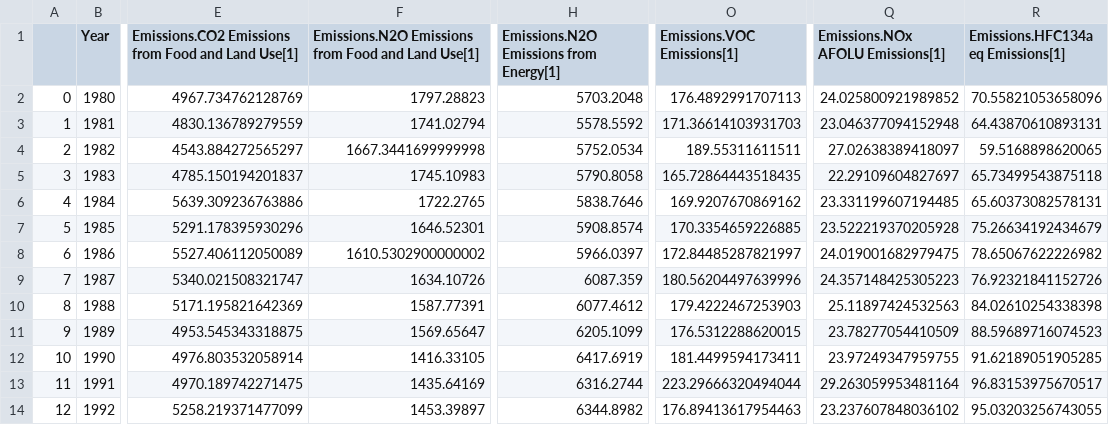
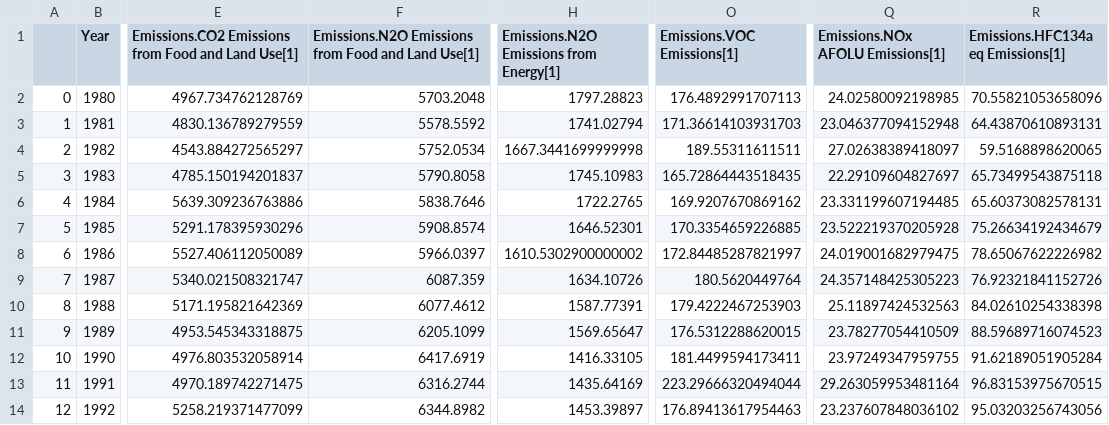
Before and after one commit to chrisdwells/FRIDA-emissions, a CSV file: data/outputs/frida_calibration_data.csv, drawn as a sheet; only a part is shown, gaps mark what is left out; the diff covers the shown part only; the diff names each change by its address in the sheet, - before the commit and + after, or states it on an @@ line.

```diff
--- a/data/outputs/frida_calibration_data.csv
+++ b/data/outputs/frida_calibration_data.csv
-F2: 1797.28823
+F2: 5703.2048
-H2: 5703.2048
+H2: 1797.28823
-Q2 (Emissions.NOx AFOLU Emissions[1]): 24.025800921989852
+Q2 (Emissions.NOx AFOLU Emissions[1]): 24.02580092198985
-F3: 1741.02794
+F3: 5578.5592
-H3: 5578.5592
+H3: 1741.02794
-F4: 1667.3441699999998
+F4: 5752.0534
-H4: 5752.0534
+H4: 1667.3441699999998
-F5: 1745.10983
+F5: 5790.8058
-H5: 5790.8058
+H5: 1745.10983
-F6: 1722.2765
+F6: 5838.7646
-H6: 5838.7646
+H6: 1722.2765
-F7: 1646.52301
+F7: 5908.8574
-H7: 5908.8574
+H7: 1646.52301
-F8: 1610.5302900000002
+F8: 5966.0397
-H8: 5966.0397
+H8: 1610.5302900000002
-F9: 1634.10726
+F9: 6087.359
-H9: 6087.359
+H9: 1634.10726
-O9 (Emissions.VOC Emissions[1]): 180.56204497639996
+O9 (Emissions.VOC Emissions[1]): 180.5620449764
-F10: 1587.77391
+F10: 6077.4612
-H10: 6077.4612
+H10: 1587.77391
-F11: 1569.65647
+F11: 6205.1099
-H11: 6205.1099
+H11: 1569.65647
-F12: 1416.33105
+F12: 6417.6919
-H12: 6417.6919
+H12: 1416.33105
-R12: 91.62189051905285
+R12: 91.62189051905284
-F13: 1435.64169
+F13: 6316.2744
-H13: 6316.2744
+H13: 1435.64169
-R13: 96.83153975670517
+R13: 96.83153975670515
-F14: 1453.39897
+F14: 6344.8982
-H14: 6344.8982
+H14: 1453.39897
-R14: 95.03203256743055
+R14: 95.03203256743056
```
Also changed, not shown: 67 edited cells elsewhere in this file, data/outputs/baseline_values.csv, data/outputs/regression_parameters.csv, 3 other files.
